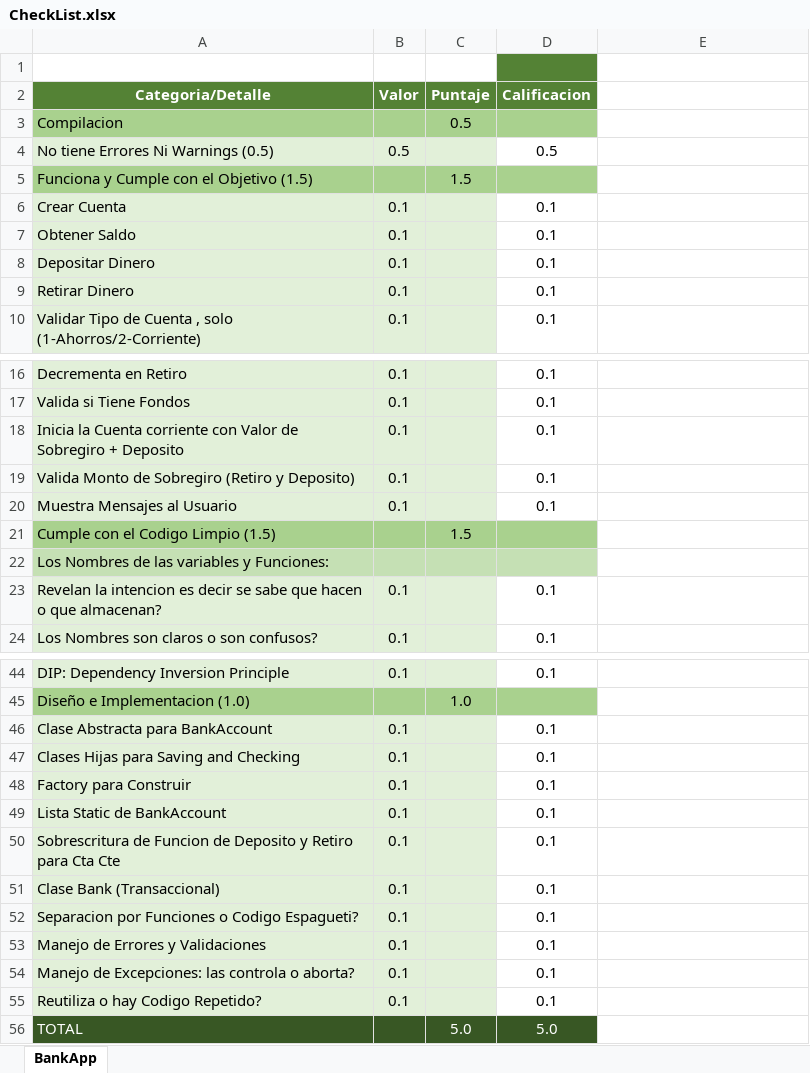
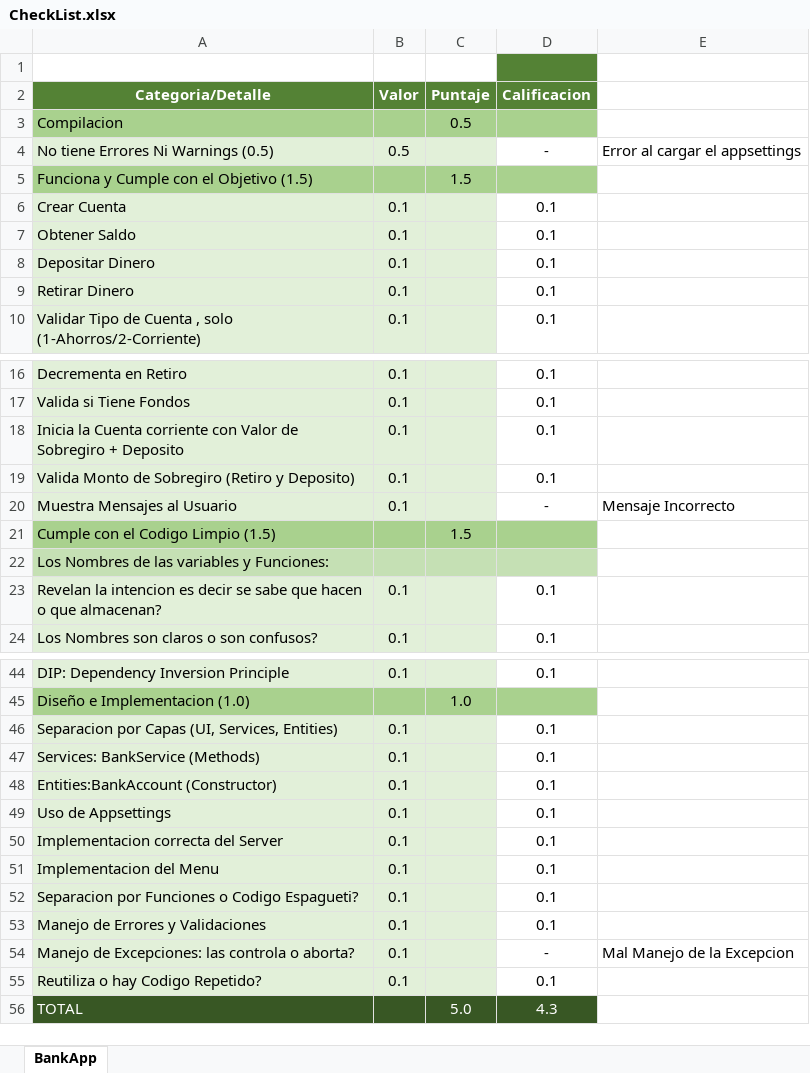
Before and after one commit to Jucer74/ServicesDevelopment, an Excel workbook: Exams/Exam-01/CheckList.xlsx, sheet BankApp, drawn as a sheet; only a part is shown, gaps mark what is left out; values as stored, in another font and other column widths than the file's, no borders; the diff names each change by its address in the sheet, - before the commit and + after, or states it on an @@ line.

```diff
--- a/Exams/Exam-01/CheckList.xlsx (sheet BankApp)
+++ b/Exams/Exam-01/CheckList.xlsx (sheet BankApp)
-D4 (Calificacion): 0.5
+D4 (Calificacion): -
-E4: (empty)
+E4: Error al cargar el appsettings
-D20 (Calificacion): 0.1
+D20 (Calificacion): -
-E20: (empty)
+E20: Mensaje Incorrecto
-A46 (Categoria/Detalle): Clase Abstracta para BankAccount
+A46 (Categoria/Detalle): Separacion por Capas (UI, Services, Entities)
-A47 (Categoria/Detalle): Clases Hijas para Saving and Checking
+A47 (Categoria/Detalle): Services: BankService (Methods)
-A48 (Categoria/Detalle): Factory para Construir
+A48 (Categoria/Detalle): Entities:BankAccount (Constructor)
-A49 (Categoria/Detalle): Lista Static de BankAccount
+A49 (Categoria/Detalle): Uso de Appsettings
-A50 (Categoria/Detalle): Sobrescritura de Funcion de Deposito y Retiro para Cta Cte
+A50 (Categoria/Detalle): Implementacion correcta del Server
-A51 (Categoria/Detalle): Clase Bank (Transaccional)
+A51 (Categoria/Detalle): Implementacion del Menu
-D54 (Calificacion): 0.1
+D54 (Calificacion): -
-E54: (empty)
+E54: Mal Manejo de la Excepcion
-D56 (Calificacion): 5.0
+D56 (Calificacion): 4.3
```
Also changed, not shown: 3 other files.
